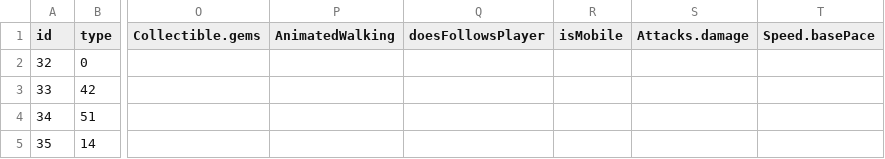
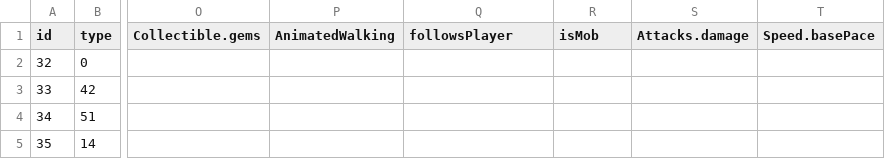
Before and after one commit to Hypercubed/kroz, a CSV file: docs/tile-components.csv, drawn as a sheet; only a part is shown, gaps mark what is left out; the diff names each change by its address in the sheet, - before the commit and + after, or states it on an @@ line.

```diff
--- a/docs/tile-components.csv
+++ b/docs/tile-components.csv
-Q1: doesFollowsPlayer
+Q1: followsPlayer
-R1: isMobile
+R1: isMob
```
Also changed, not shown: 10 other files.
